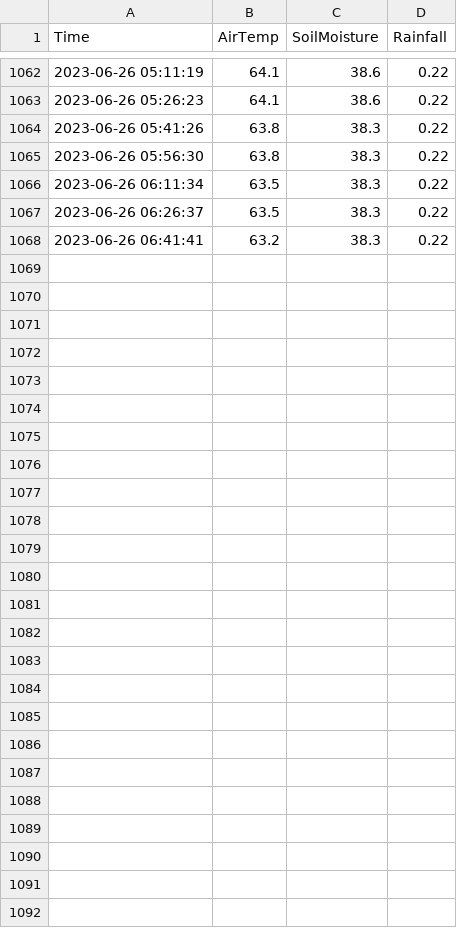
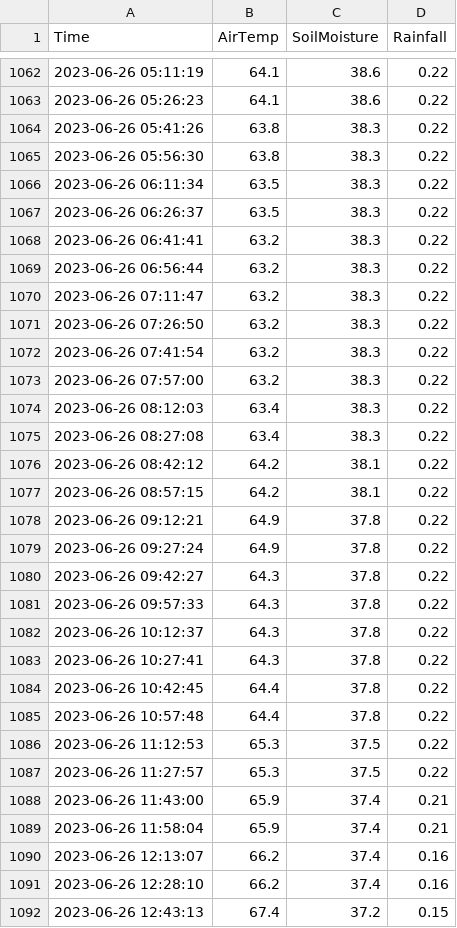
Before and after one commit to acperkins3/GDD-Plots-2023, a CSV file: ARLWatchdogExisting.csv, drawn as a sheet; only a part is shown, gaps mark what is left out; the diff names each change by its address in the sheet, - before the commit and + after, or states it on an @@ line.

```diff
--- a/ARLWatchdogExisting.csv
+++ b/ARLWatchdogExisting.csv
+row 1069: 2023-06-26 06:56:44 | 63.2 | 38.3 | 0.22
+row 1070: 2023-06-26 07:11:47 | 63.2 | 38.3 | 0.22
+row 1071: 2023-06-26 07:26:50 | 63.2 | 38.3 | 0.22
+row 1072: 2023-06-26 07:41:54 | 63.2 | 38.3 | 0.22
+row 1073: 2023-06-26 07:57:00 | 63.2 | 38.3 | 0.22
+row 1074: 2023-06-26 08:12:03 | 63.4 | 38.3 | 0.22
+row 1075: 2023-06-26 08:27:08 | 63.4 | 38.3 | 0.22
+row 1076: 2023-06-26 08:42:12 | 64.2 | 38.1 | 0.22
+row 1077: 2023-06-26 08:57:15 | 64.2 | 38.1 | 0.22
+row 1078: 2023-06-26 09:12:21 | 64.9 | 37.8 | 0.22
+row 1079: 2023-06-26 09:27:24 | 64.9 | 37.8 | 0.22
+row 1080: 2023-06-26 09:42:27 | 64.3 | 37.8 | 0.22
+row 1081: 2023-06-26 09:57:33 | 64.3 | 37.8 | 0.22
+row 1082: 2023-06-26 10:12:37 | 64.3 | 37.8 | 0.22
+row 1083: 2023-06-26 10:27:41 | 64.3 | 37.8 | 0.22
+row 1084: 2023-06-26 10:42:45 | 64.4 | 37.8 | 0.22
+row 1085: 2023-06-26 10:57:48 | 64.4 | 37.8 | 0.22
+row 1086: 2023-06-26 11:12:53 | 65.3 | 37.5 | 0.22
+row 1087: 2023-06-26 11:27:57 | 65.3 | 37.5 | 0.22
+row 1088: 2023-06-26 11:43:00 | 65.9 | 37.4 | 0.21
+row 1089: 2023-06-26 11:58:04 | 65.9 | 37.4 | 0.21
+row 1090: 2023-06-26 12:13:07 | 66.2 | 37.4 | 0.16
+row 1091: 2023-06-26 12:28:10 | 66.2 | 37.4 | 0.16
+row 1092: 2023-06-26 12:43:13 | 67.4 | 37.2 | 0.15
```
Also changed, not shown: CHMW3.csv, WMARS.csv, 3 other files.
